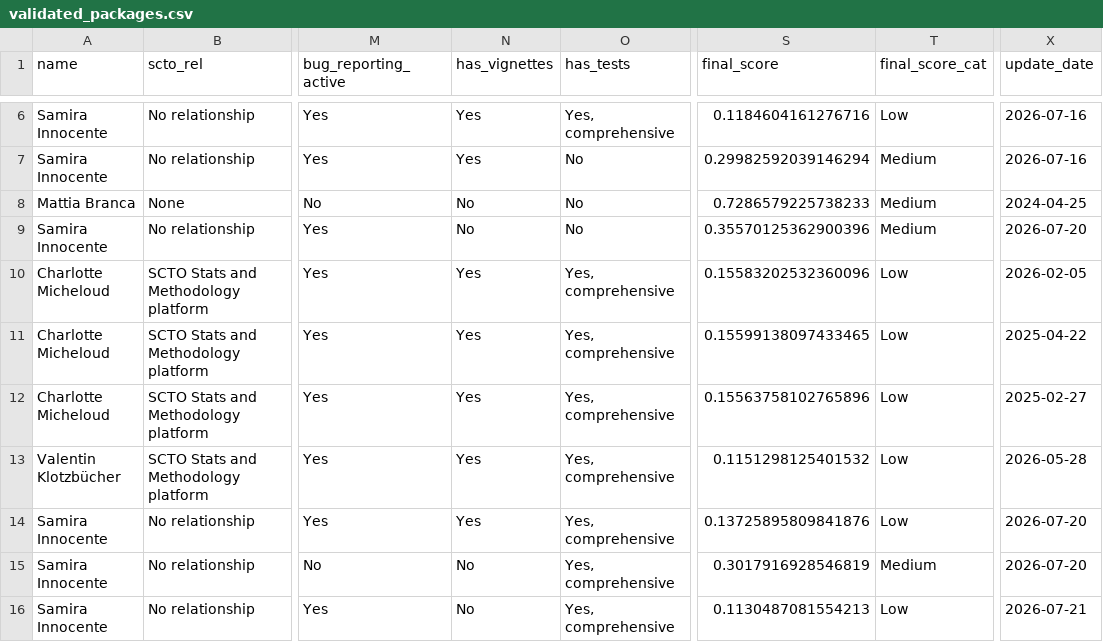
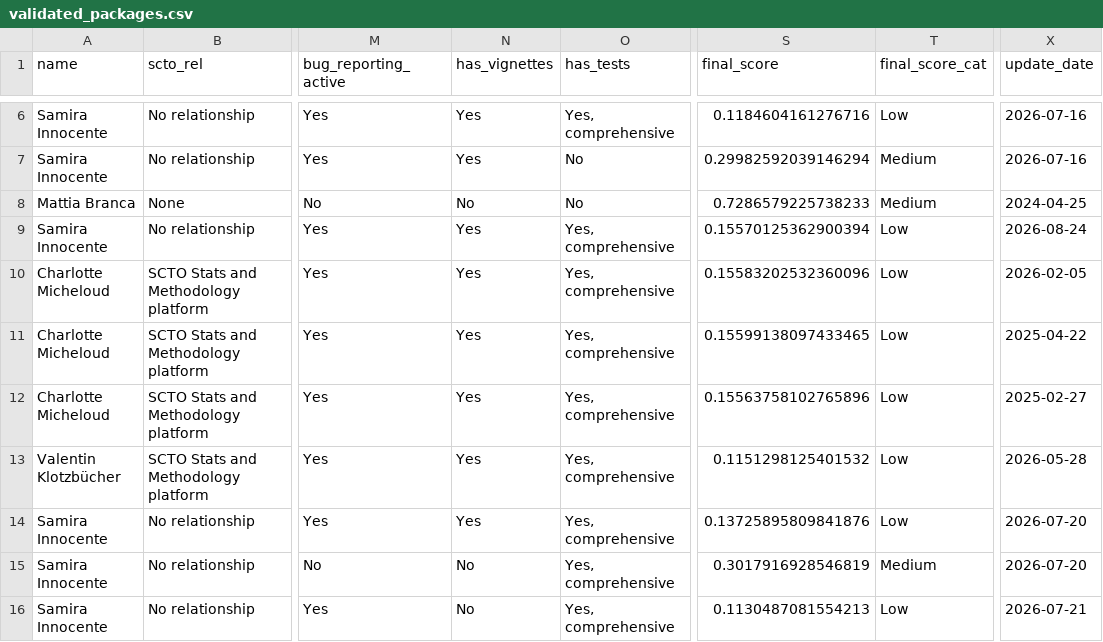
Before and after one commit to SwissClinicalTrialOrganisation/validation_platform, a CSV file: tables/validated_packages.csv, drawn as a sheet; only a part is shown, gaps mark what is left out; the diff names each change by its address in the sheet, - before the commit and + after, or states it on an @@ line.

Commit message:
add new packages

```diff
--- a/tables/validated_packages.csv
+++ b/tables/validated_packages.csv
-N9 (has_vignettes): No
+N9 (has_vignettes): Yes
-O9 (has_tests): No
+O9 (has_tests): Yes, comprehensive
-S9 (final_score): 0.35570125362900396
+S9 (final_score): 0.15570125362900394
-T9 (final_score_cat): Medium
+T9 (final_score_cat): Low
-X9 (update_date): 2026-07-20
+X9 (update_date): 2026-08-24
```
